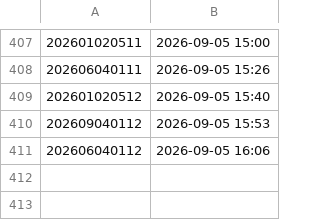
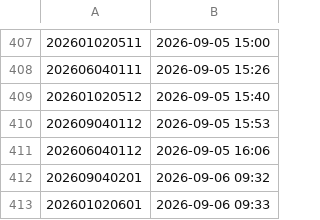
Before and after one commit to sajicosaji/keiba-prediction, a CSV file: data/sent_log.csv, drawn as a sheet; only a part is shown, gaps mark what is left out; the diff names each change by its address in the sheet, - before the commit and + after, or states it on an @@ line.

```diff
--- a/data/sent_log.csv
+++ b/data/sent_log.csv
+row 412: 202609040201 | 2026-09-06 09:32
+row 413: 202601020601 | 2026-09-06 09:33
```
